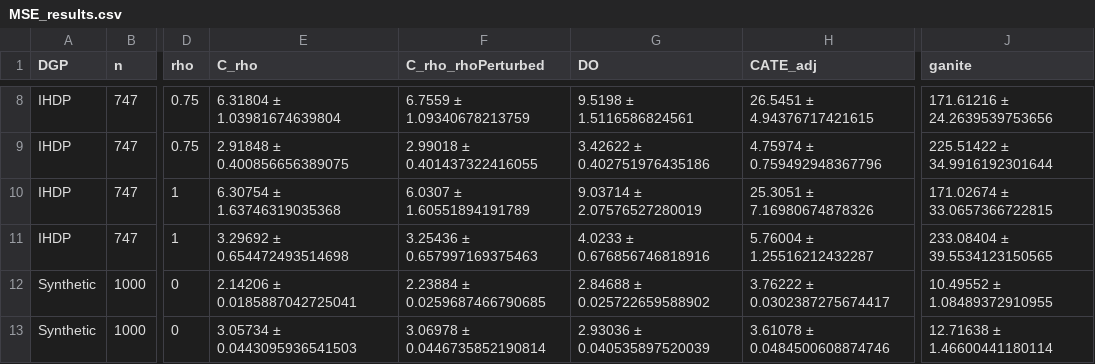
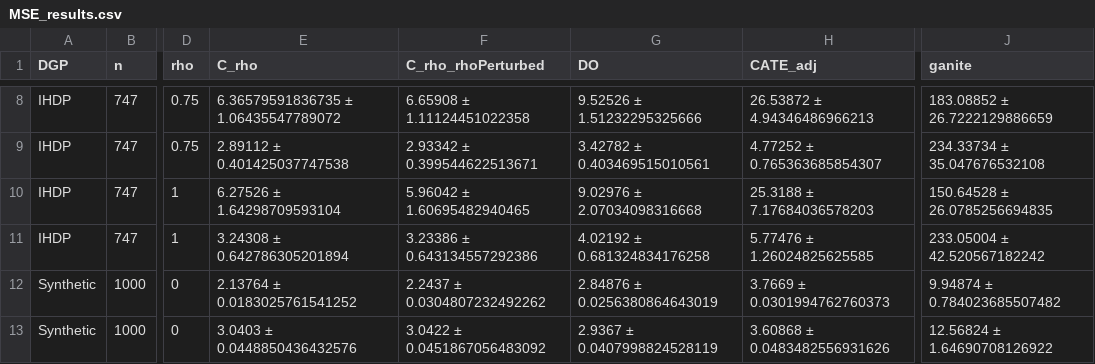
Before and after one commit to jurobodik/Counterfactual_prediction, a CSV file: Experiments/Simulations 1/MSE_results.csv, drawn as a sheet; only a part is shown, gaps mark what is left out; the diff covers the shown part only; the diff names each change by its address in the sheet, - before the commit and + after, or states it on an @@ line.

```diff
--- a/Experiments/Simulations 1/MSE_results.csv
+++ b/Experiments/Simulations 1/MSE_results.csv
-E8 (C_rho): 6.31804 ± 1.03981674639804
+E8 (C_rho): 6.36579591836735 ± 1.06435547789072
-F8 (C_rho_rhoPerturbed): 6.7559 ± 1.09340678213759
+F8 (C_rho_rhoPerturbed): 6.65908 ± 1.11124451022358
-G8 (DO): 9.5198 ± 1.5116586824561
+G8 (DO): 9.52526 ± 1.51232295325666
-H8 (CATE_adj): 26.5451 ± 4.94376717421615
+H8 (CATE_adj): 26.53872 ± 4.94346486966213
-J8 (ganite): 171.61216 ± 24.2639539753656
+J8 (ganite): 183.08852 ± 26.7222129886659
-E9 (C_rho): 2.91848 ± 0.400856656389075
+E9 (C_rho): 2.89112 ± 0.401425037747538
-F9 (C_rho_rhoPerturbed): 2.99018 ± 0.401437322416055
+F9 (C_rho_rhoPerturbed): 2.93342 ± 0.399544622513671
-G9 (DO): 3.42622 ± 0.402751976435186
+G9 (DO): 3.42782 ± 0.403469515010561
-H9 (CATE_adj): 4.75974 ± 0.759492948367796
+H9 (CATE_adj): 4.77252 ± 0.765363685854307
-J9 (ganite): 225.51422 ± 34.9916192301644
+J9 (ganite): 234.33734 ± 35.047676532108
-E10 (C_rho): 6.30754 ± 1.63746319035368
+E10 (C_rho): 6.27526 ± 1.64298709593104
-F10 (C_rho_rhoPerturbed): 6.0307 ± 1.60551894191789
+F10 (C_rho_rhoPerturbed): 5.96042 ± 1.60695482940465
-G10 (DO): 9.03714 ± 2.07576527280019
+G10 (DO): 9.02976 ± 2.07034098316668
-H10 (CATE_adj): 25.3051 ± 7.16980674878326
+H10 (CATE_adj): 25.3188 ± 7.17684036578203
-J10 (ganite): 171.02674 ± 33.0657366722815
+J10 (ganite): 150.64528 ± 26.0785256694835
-E11 (C_rho): 3.29692 ± 0.654472493514698
+E11 (C_rho): 3.24308 ± 0.642786305201894
-F11 (C_rho_rhoPerturbed): 3.25436 ± 0.657997169375463
+F11 (C_rho_rhoPerturbed): 3.23386 ± 0.643134557292386
-G11 (DO): 4.0233 ± 0.676856746818916
+G11 (DO): 4.02192 ± 0.681324834176258
-H11 (CATE_adj): 5.76004 ± 1.25516212432287
+H11 (CATE_adj): 5.77476 ± 1.26024825625585
-J11 (ganite): 233.08404 ± 39.5534123150565
+J11 (ganite): 233.05004 ± 42.520567182242
-E12 (C_rho): 2.14206 ± 0.0185887042725041
+E12 (C_rho): 2.13764 ± 0.0183025761541252
-F12 (C_rho_rhoPerturbed): 2.23884 ± 0.0259687466790685
+F12 (C_rho_rhoPerturbed): 2.2437 ± 0.0304807232492262
-G12 (DO): 2.84688 ± 0.025722659588902
+G12 (DO): 2.84876 ± 0.0256380864643019
-H12 (CATE_adj): 3.76222 ± 0.0302387275674417
+H12 (CATE_adj): 3.7669 ± 0.0301994762760373
-J12 (ganite): 10.49552 ± 1.08489372910955
+J12 (ganite): 9.94874 ± 0.784023685507482
-E13 (C_rho): 3.05734 ± 0.0443095936541503
+E13 (C_rho): 3.0403 ± 0.0448850436432576
-F13 (C_rho_rhoPerturbed): 3.06978 ± 0.0446735852190814
+F13 (C_rho_rhoPerturbed): 3.0422 ± 0.0451867056483092
-G13 (DO): 2.93036 ± 0.040535897520039
+G13 (DO): 2.9367 ± 0.0407998824528119
-H13 (CATE_adj): 3.61078 ± 0.0484500608874746
+H13 (CATE_adj): 3.60868 ± 0.0483482556931626
-J13 (ganite): 12.71638 ± 1.46600441180114
+J13 (ganite): 12.56824 ± 1.64690708126922
```
Also changed, not shown: 76 edited cells elsewhere in this file.
